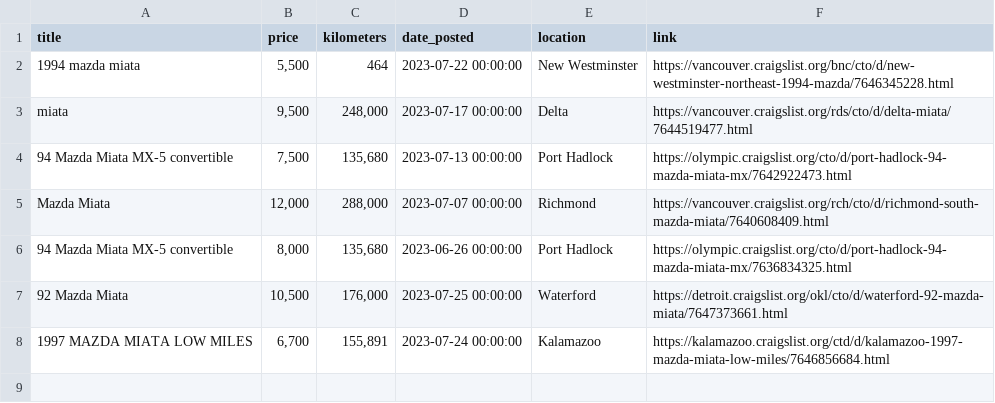
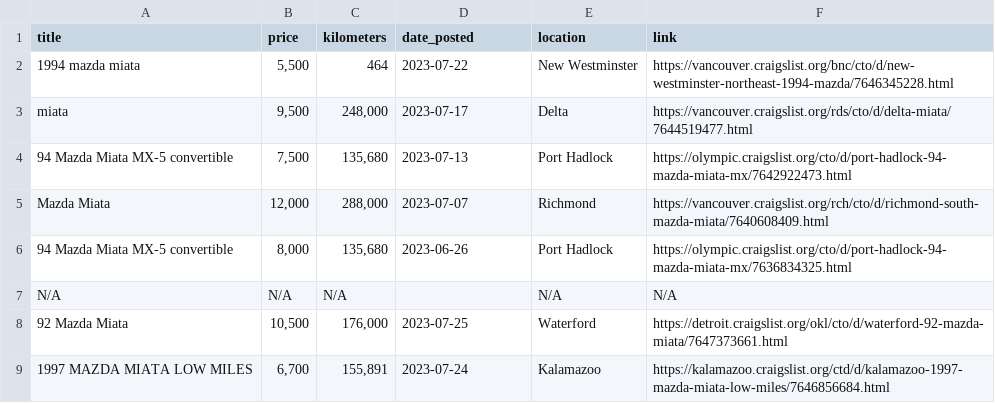
Before and after one commit to VioletTides/web-scraper, a CSV file: logs/craigslist.csv, drawn as a sheet.

```diff
--- a/logs/craigslist.csv
+++ b/logs/craigslist.csv
@@ -1,8 +1,9 @@
 title,price,kilometers,date_posted,location,link
-1994 mazda miata,"5,500",464,2023-07-22 00:00:00,New Westminster,https://vancouver.craigslist.org/bnc/cto/d/new-westminster-northeast-1994-mazda/7646345228.html
-miata,"9,500","248,000",2023-07-17 00:00:00,Delta,https://vancouver.craigslist.org/rds/cto/d/delta-miata/7644519477.html
-94 Mazda Miata MX-5 convertible,"7,500","135,680",2023-07-13 00:00:00,Port Hadlock,https://olympic.craigslist.org/cto/d/port-hadlock-94-mazda-miata-mx/7642922473.html
-Mazda Miata,"12,000","288,000",2023-07-07 00:00:00,Richmond,https://vancouver.craigslist.org/rch/cto/d/richmond-south-mazda-miata/7640608409.html
-94 Mazda Miata MX-5 convertible,"8,000","135,680",2023-06-26 00:00:00,Port Hadlock,https://olympic.craigslist.org/cto/d/port-hadlock-94-mazda-miata-mx/7636834325.html
-92 Mazda Miata,"10,500","176,000",2023-07-25 00:00:00,Waterford,https://detroit.craigslist.org/okl/cto/d/waterford-92-mazda-miata/7647373661.html
-1997 MAZDA MIATA LOW MILES,"6,700","155,891",2023-07-24 00:00:00,Kalamazoo,https://kalamazoo.craigslist.org/ctd/d/kalamazoo-1997-mazda-miata-low-miles/7646856684.html
+1994 mazda miata,"5,500",464,2023-07-22,New Westminster,https://vancouver.craigslist.org/bnc/cto/d/new-westminster-northeast-1994-mazda/7646345228.html
+miata,"9,500","248,000",2023-07-17,Delta,https://vancouver.craigslist.org/rds/cto/d/delta-miata/7644519477.html
+94 Mazda Miata MX-5 convertible,"7,500","135,680",2023-07-13,Port Hadlock,https://olympic.craigslist.org/cto/d/port-hadlock-94-mazda-miata-mx/7642922473.html
+Mazda Miata,"12,000","288,000",2023-07-07,Richmond,https://vancouver.craigslist.org/rch/cto/d/richmond-south-mazda-miata/7640608409.html
+94 Mazda Miata MX-5 convertible,"8,000","135,680",2023-06-26,Port Hadlock,https://olympic.craigslist.org/cto/d/port-hadlock-94-mazda-miata-mx/7636834325.html
+N/A,N/A,N/A,,N/A,N/A
+92 Mazda Miata,"10,500","176,000",2023-07-25,Waterford,https://detroit.craigslist.org/okl/cto/d/waterford-92-mazda-miata/7647373661.html
+1997 MAZDA MIATA LOW MILES,"6,700","155,891",2023-07-24,Kalamazoo,https://kalamazoo.craigslist.org/ctd/d/kalamazoo-1997-mazda-miata-low-miles/7646856684.html
```
Also changed, not shown: logs/autotrader.csv, logs/facebook.csv, 3 other files.
